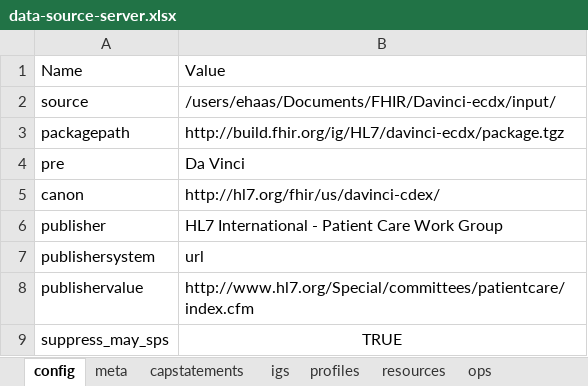
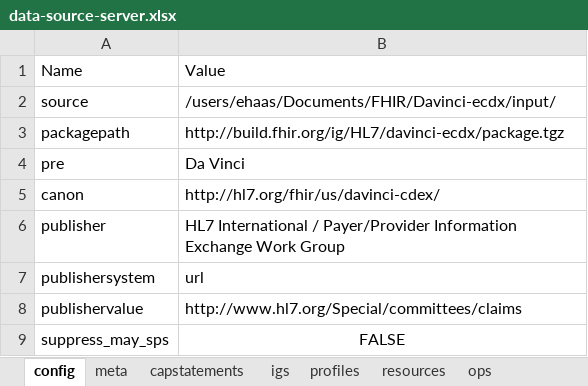
Before and after one commit to HL7/davinci-ecdx, an Excel workbook: input/resources-spreadsheet/data-source-server.xlsx, sheet config, drawn as a sheet; values as stored, in another font and other column widths than the file's, no borders; the diff names each change by its address in the sheet, - before the commit and + after, or states it on an @@ line.

```diff
--- a/input/resources-spreadsheet/data-source-server.xlsx (sheet config)
+++ b/input/resources-spreadsheet/data-source-server.xlsx (sheet config)
-B6: HL7 International - Patient Care Work Group
+B6: HL7 International / Payer/Provider Information Exchange Work Group
-B8: http://www.hl7.org/Special/committees/patientcare/index.cfm
+B8: http://www.hl7.org/Special/committees/claims
-B9: TRUE
+B9: FALSE
```
Also changed, not shown: sheet meta, input/resources-spreadsheet/data-consumer-client.xlsx, input/resources-spreadsheet/data-consumer-server.xlsx, 3 other files.
